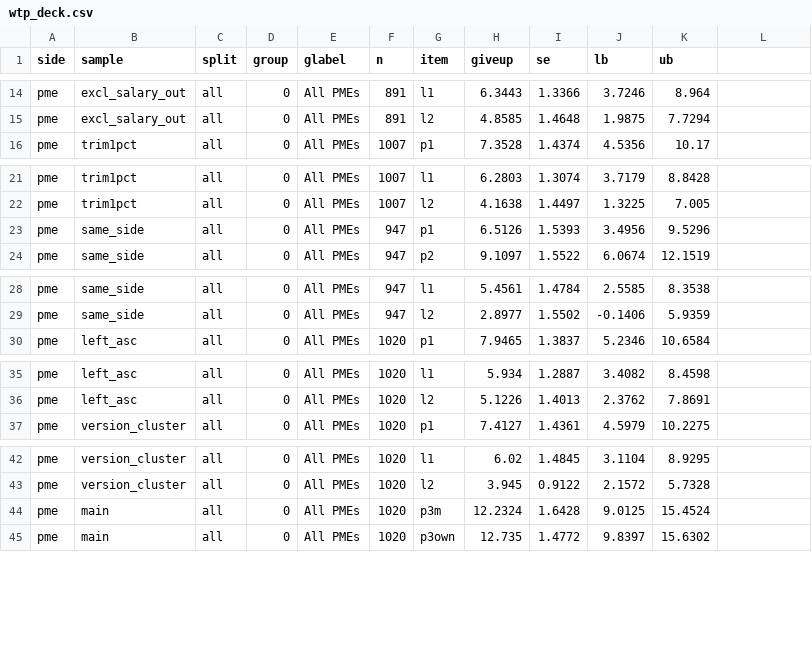
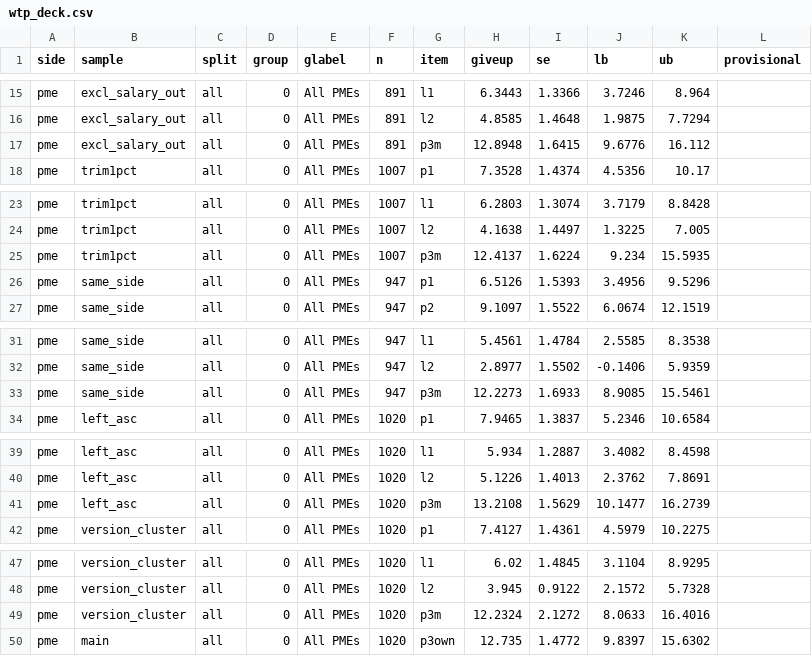
Before and after one commit to lsy9816/ResWork, a CSV file: MOM_presentation/data/wtp_deck.csv, drawn as a sheet; only a part is shown, gaps mark what is left out; the diff covers the shown part only.

```diff
--- a/MOM_presentation/data/wtp_deck.csv
+++ b/MOM_presentation/data/wtp_deck.csv
@@ -1 +1 @@
-side,sample,split,group,glabel,n,item,giveup,se,lb,ub
+side,sample,split,group,glabel,n,item,giveup,se,lb,ub,provisional
@@ -15,0 +17 @@ pme,excl_salary_out,all,0,All PMEs,891,l2,4.8585,1.4648,1.9875,7.7294
+pme,excl_salary_out,all,0,All PMEs,891,p3m,12.8948,1.6415,9.6776,16.112,
@@ -22,0 +25 @@ pme,trim1pct,all,0,All PMEs,1007,l2,4.1638,1.4497,1.3225,7.005
+pme,trim1pct,all,0,All PMEs,1007,p3m,12.4137,1.6224,9.234,15.5935,
@@ -29,0 +33 @@ pme,same_side,all,0,All PMEs,947,l2,2.8977,1.5502,-0.1406,5.9359
+pme,same_side,all,0,All PMEs,947,p3m,12.2273,1.6933,8.9085,15.5461,
@@ -36,0 +41 @@ pme,left_asc,all,0,All PMEs,1020,l2,5.1226,1.4013,2.3762,7.8691
+pme,left_asc,all,0,All PMEs,1020,p3m,13.2108,1.5629,10.1477,16.2739,
@@ -44 +49 @@ pme,version_cluster,all,0,All PMEs,1020,l2,3.945,0.9122,2.1572,5.7328
-pme,main,all,0,All PMEs,1020,p3m,12.2324,1.6428,9.0125,15.4524
+pme,version_cluster,all,0,All PMEs,1020,p3m,12.2324,2.1272,8.0633,16.4016,
```
Also changed, not shown: 10 added rows elsewhere in this file, 28 other files.
